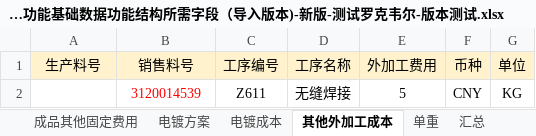
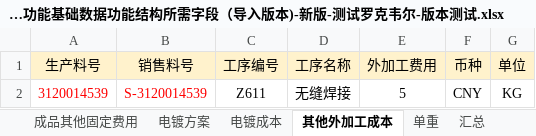
Before and after one commit to joii420/cpq-0711, an Excel workbook: docs/table/核价测试数据/核价系统功能基础数据功能结构所需字段（导入版本)-新版-测试罗克韦尔-版本测试.xlsx, sheet 其他外加工成本, drawn as a sheet; values as stored, in another font and other column widths than the file's, no borders; the diff names each change by its address in the sheet, - before the commit and + after, or states it on an @@ line.

```diff
--- a/docs/table/核价测试数据/核价系统功能基础数据功能结构所需字段（导入版本)-新版-测试罗克韦尔-版本测试.xlsx (sheet 其他外加工成本)
+++ b/docs/table/核价测试数据/核价系统功能基础数据功能结构所需字段（导入版本)-新版-测试罗克韦尔-版本测试.xlsx (sheet 其他外加工成本)
-A2 (生产料号): (empty)
+A2 (生产料号): 3120014539
-B2 (销售料号): 3120014539
+B2 (销售料号): S-3120014539
```
Also changed, not shown: dev-docs/rule-0724-组件模板配置/组件模板.xlsx, docs/table/报价测试数据/v2/报价系统模板0723.xlsx, 20 other files.
